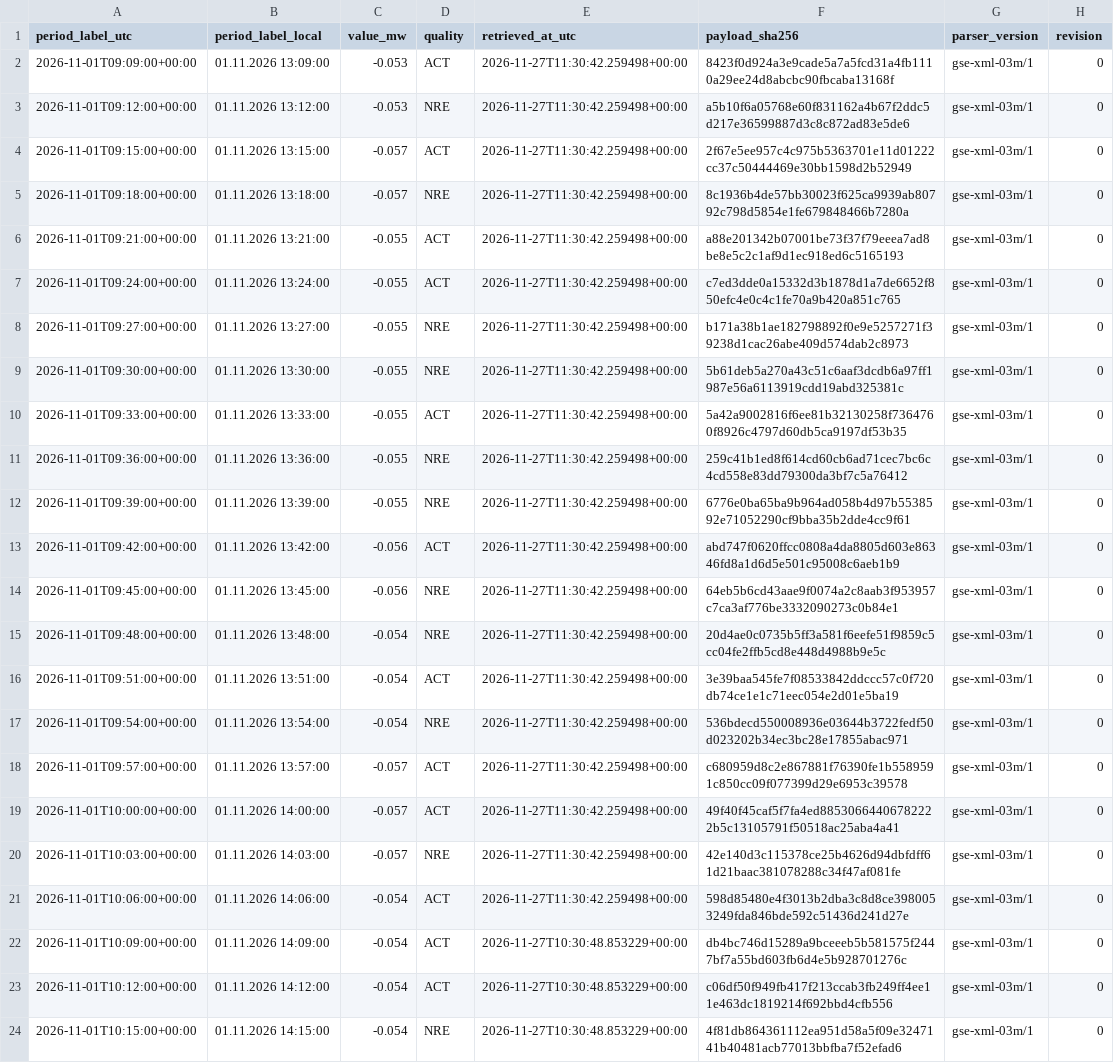
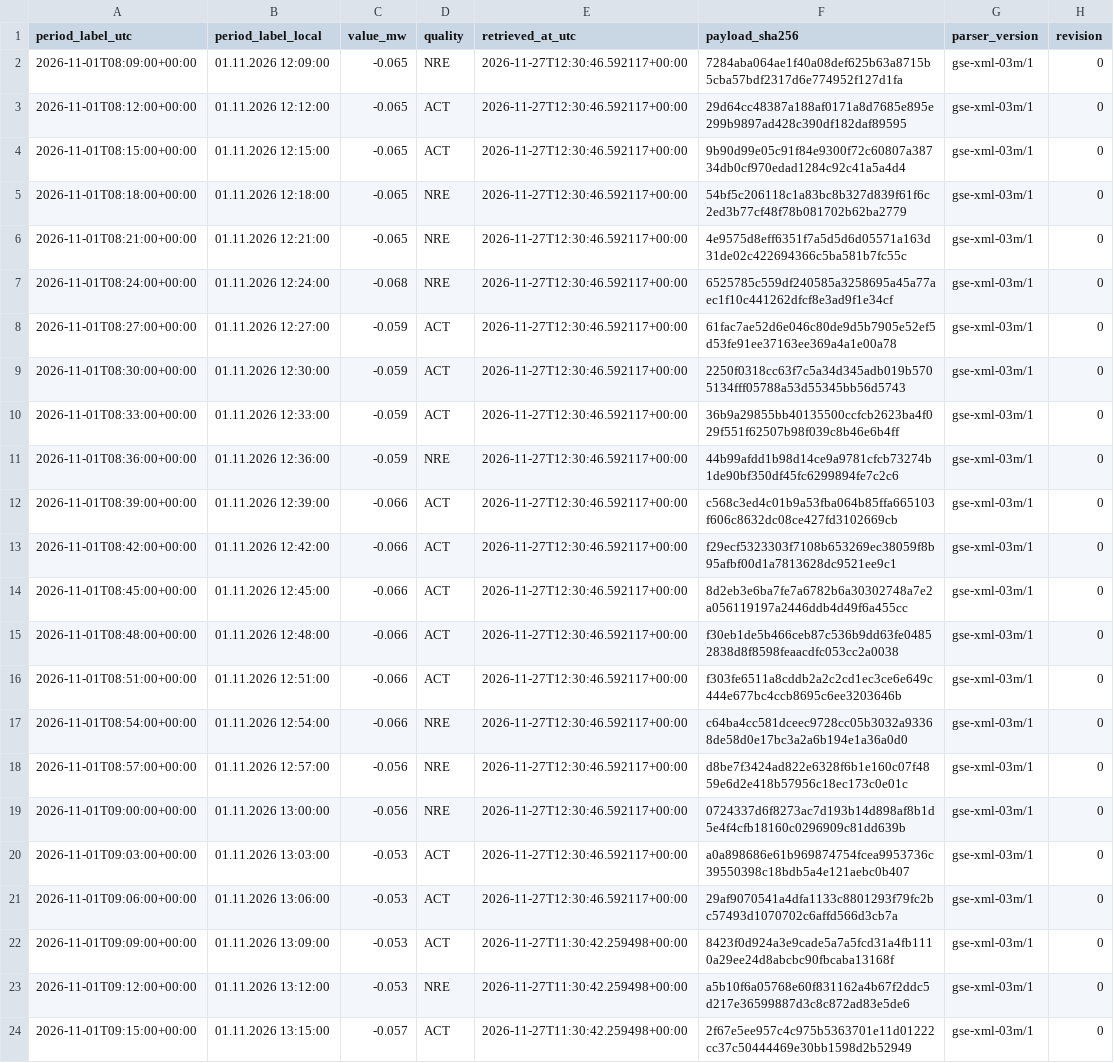
Before and after one commit to GiorgiKhorbaladze/Georgia-WindCast, a CSV file: gse/2026/11/2026-11-01.csv, drawn as a sheet; only a part is shown; the shorter side is filled out with more unchanged rows.

```diff
--- a/gse/2026/11/2026-11-01.csv
+++ b/gse/2026/11/2026-11-01.csv
@@ -1,2 +1,22 @@
 period_label_utc,period_label_local,value_mw,quality,retrieved_at_utc,payload_sha256,parser_version,revision
+2026-11-01T08:09:00+00:00,01.11.2026 12:09:00,-0.065,NRE,2026-11-27T12:30:46.592117+00:00,7284aba064ae1f40a08def625b63a8715b5cba57bdf2317d6e774952f127d1fa,gse-xml-03m/1,0
+2026-11-01T08:12:00+00:00,01.11.2026 12:12:00,-0.065,ACT,2026-11-27T12:30:46.592117+00:00,29d64cc48387a188af0171a8d7685e895e299b9897ad428c390df182daf89595,gse-xml-03m/1,0
+2026-11-01T08:15:00+00:00,01.11.2026 12:15:00,-0.065,ACT,2026-11-27T12:30:46.592117+00:00,9b90d99e05c91f84e9300f72c60807a38734db0cf970edad1284c92c41a5a4d4,gse-xml-03m/1,0
+2026-11-01T08:18:00+00:00,01.11.2026 12:18:00,-0.065,NRE,2026-11-27T12:30:46.592117+00:00,54bf5c206118c1a83bc8b327d839f61f6c2ed3b77cf48f78b081702b62ba2779,gse-xml-03m/1,0
+2026-11-01T08:21:00+00:00,01.11.2026 12:21:00,-0.065,NRE,2026-11-27T12:30:46.592117+00:00,4e9575d8eff6351f7a5d5d6d05571a163d31de02c422694366c5ba581b7fc55c,gse-xml-03m/1,0
+2026-11-01T08:24:00+00:00,01.11.2026 12:24:00,-0.068,NRE,2026-11-27T12:30:46.592117+00:00,6525785c559df240585a3258695a45a77aec1f10c441262dfcf8e3ad9f1e34cf,gse-xml-03m/1,0
+2026-11-01T08:27:00+00:00,01.11.2026 12:27:00,-0.059,ACT,2026-11-27T12:30:46.592117+00:00,61fac7ae52d6e046c80de9d5b7905e52ef5d53fe91ee37163ee369a4a1e00a78,gse-xml-03m/1,0
+2026-11-01T08:30:00+00:00,01.11.2026 12:30:00,-0.059,ACT,2026-11-27T12:30:46.592117+00:00,2250f0318cc63f7c5a34d345adb019b5705134fff05788a53d55345bb56d5743,gse-xml-03m/1,0
+2026-11-01T08:33:00+00:00,01.11.2026 12:33:00,-0.059,ACT,2026-11-27T12:30:46.592117+00:00,36b9a29855bb40135500ccfcb2623ba4f029f551f62507b98f039c8b46e6b4ff,gse-xml-03m/1,0
+2026-11-01T08:36:00+00:00,01.11.2026 12:36:00,-0.059,NRE,2026-11-27T12:30:46.592117+00:00,44b99afdd1b98d14ce9a9781cfcb73274b1de90bf350df45fc6299894fe7c2c6,gse-xml-03m/1,0
+2026-11-01T08:39:00+00:00,01.11.2026 12:39:00,-0.066,ACT,2026-11-27T12:30:46.592117+00:00,c568c3ed4c01b9a53fba064b85ffa665103f606c8632dc08ce427fd3102669cb,gse-xml-03m/1,0
+2026-11-01T08:42:00+00:00,01.11.2026 12:42:00,-0.066,ACT,2026-11-27T12:30:46.592117+00:00,f29ecf5323303f7108b653269ec38059f8b95afbf00d1a7813628dc9521ee9c1,gse-xml-03m/1,0
+2026-11-01T08:45:00+00:00,01.11.2026 12:45:00,-0.066,ACT,2026-11-27T12:30:46.592117+00:00,8d2eb3e6ba7fe7a6782b6a30302748a7e2a056119197a2446ddb4d49f6a455cc,gse-xml-03m/1,0
+2026-11-01T08:48:00+00:00,01.11.2026 12:48:00,-0.066,ACT,2026-11-27T12:30:46.592117+00:00,f30eb1de5b466ceb87c536b9dd63fe04852838d8f8598feaacdfc053cc2a0038,gse-xml-03m/1,0
+2026-11-01T08:51:00+00:00,01.11.2026 12:51:00,-0.066,ACT,2026-11-27T12:30:46.592117+00:00,f303fe6511a8cddb2a2c2cd1ec3ce6e649c444e677bc4ccb8695c6ee3203646b,gse-xml-03m/1,0
+2026-11-01T08:54:00+00:00,01.11.2026 12:54:00,-0.066,NRE,2026-11-27T12:30:46.592117+00:00,c64ba4cc581dceec9728cc05b3032a93368de58d0e17bc3a2a6b194e1a36a0d0,gse-xml-03m/1,0
+2026-11-01T08:57:00+00:00,01.11.2026 12:57:00,-0.056,NRE,2026-11-27T12:30:46.592117+00:00,d8be7f3424ad822e6328f6b1e160c07f4859e6d2e418b57956c18ec173c0e01c,gse-xml-03m/1,0
+2026-11-01T09:00:00+00:00,01.11.2026 13:00:00,-0.056,NRE,2026-11-27T12:30:46.592117+00:00,0724337d6f8273ac7d193b14d898af8b1d5e4f4cfb18160c0296909c81dd639b,gse-xml-03m/1,0
+2026-11-01T09:03:00+00:00,01.11.2026 13:03:00,-0.053,ACT,2026-11-27T12:30:46.592117+00:00,a0a898686e61b969874754fcea9953736c39550398c18bdb5a4e121aebc0b407,gse-xml-03m/1,0
+2026-11-01T09:06:00+00:00,01.11.2026 13:06:00,-0.053,ACT,2026-11-27T12:30:46.592117+00:00,29af9070541a4dfa1133c8801293f79fc2bc57493d1070702c6affd566d3cb7a,gse-xml-03m/1,0
 2026-11-01T09:09:00+00:00,01.11.2026 13:09:00,-0.053,ACT,2026-11-27T11:30:42.259498+00:00,8423f0d924a3e9cade5a7a5fcd31a4fb1110a29ee24d8abcbc90fbcaba13168f,gse-xml-03m/1,0
```
Also changed, not shown: balance/2026/11/2026-11-27.csv, gse/2026/11/2026-11-27.csv, 3 other files.
